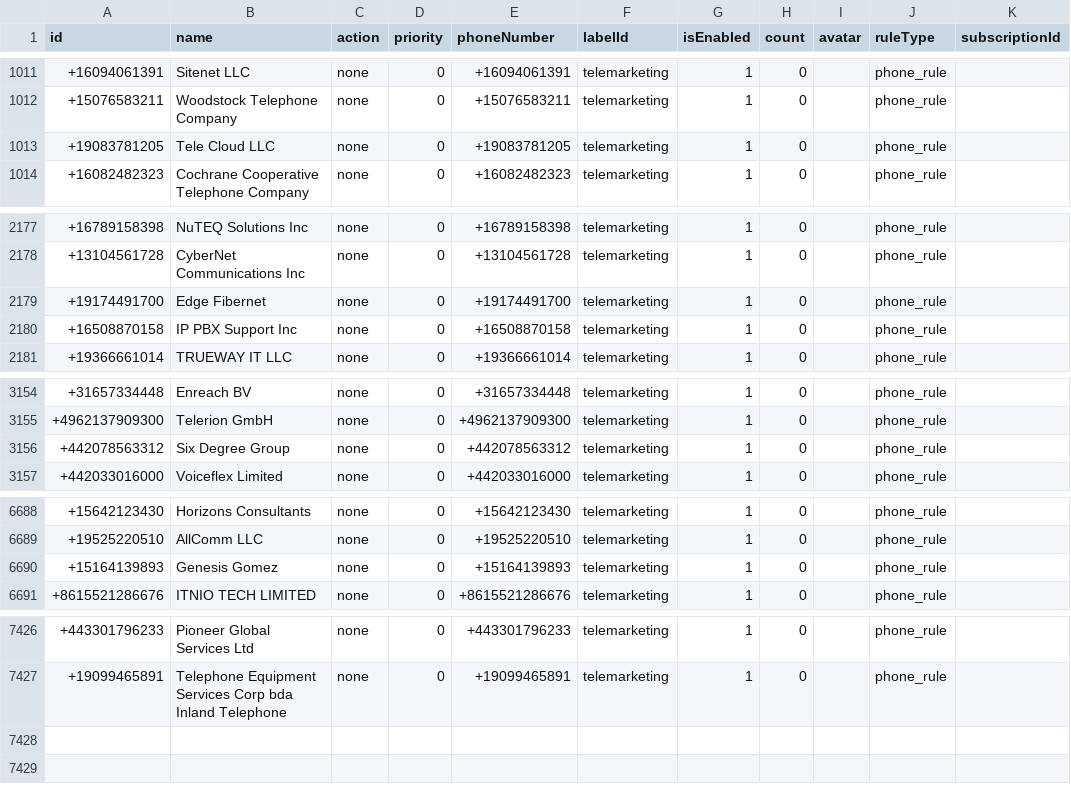
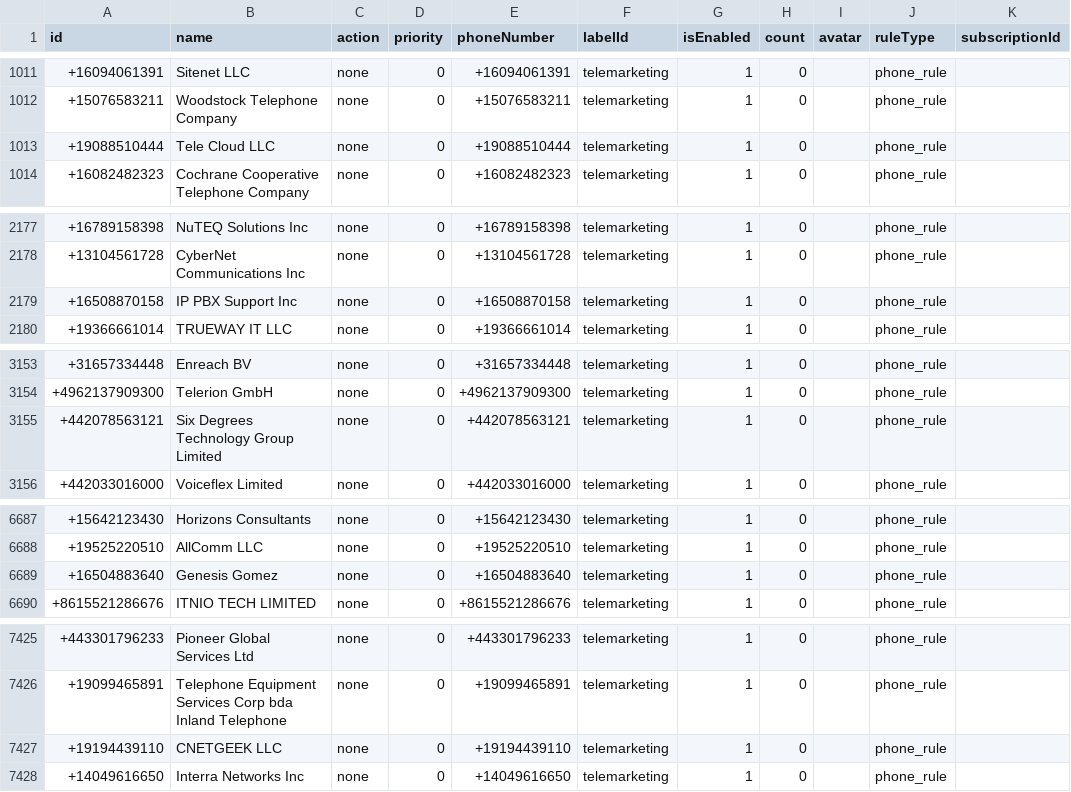
Before and after one commit to choicenew/yourcallrule, a CSV file: US/fcc_processed_data.csv, drawn as a sheet; only a part is shown, gaps mark what is left out.

```diff
--- a/US/fcc_processed_data.csv
+++ b/US/fcc_processed_data.csv
@@ -1012,3 +1012,3 @@ id,name,action,priority,phoneNumber,labelId,isEnabled,count,avatar,ruleType,subs
 +15076583211,Woodstock Telephone Company,none,0,+15076583211,telemarketing,1,0,,phone_rule,
-+19083781205,Tele Cloud LLC,none,0,+19083781205,telemarketing,1,0,,phone_rule,
++19088510444,Tele Cloud LLC,none,0,+19088510444,telemarketing,1,0,,phone_rule,
 +16082482323,Cochrane Cooperative Telephone Company,none,0,+16082482323,telemarketing,1,0,,phone_rule,
@@ -2178,3 +2178,2 @@ id,name,action,priority,phoneNumber,labelId,isEnabled,count,avatar,ruleType,subs
 +13104561728,CyberNet Communications Inc,none,0,+13104561728,telemarketing,1,0,,phone_rule,
-+19174491700,Edge Fibernet,none,0,+19174491700,telemarketing,1,0,,phone_rule,
 +16508870158,IP PBX Support Inc,none,0,+16508870158,telemarketing,1,0,,phone_rule,
@@ -3155,3 +3154,3 @@ id,name,action,priority,phoneNumber,labelId,isEnabled,count,avatar,ruleType,subs
 +4962137909300,Telerion GmbH,none,0,+4962137909300,telemarketing,1,0,,phone_rule,
-+442078563312,Six Degree Group,none,0,+442078563312,telemarketing,1,0,,phone_rule,
++442078563121,Six Degrees Technology Group Limited,none,0,+442078563121,telemarketing,1,0,,phone_rule,
 +442033016000,Voiceflex Limited,none,0,+442033016000,telemarketing,1,0,,phone_rule,
@@ -6689,3 +6688,3 @@ id,name,action,priority,phoneNumber,labelId,isEnabled,count,avatar,ruleType,subs
 +19525220510,AllComm LLC,none,0,+19525220510,telemarketing,1,0,,phone_rule,
-+15164139893,Genesis Gomez,none,0,+15164139893,telemarketing,1,0,,phone_rule,
++16504883640,Genesis Gomez,none,0,+16504883640,telemarketing,1,0,,phone_rule,
 +8615521286676,ITNIO TECH LIMITED,none,0,+8615521286676,telemarketing,1,0,,phone_rule,
@@ -7427 +7426,3 @@ id,name,action,priority,phoneNumber,labelId,isEnabled,count,avatar,ruleType,subs
 +19099465891,Telephone Equipment Services Corp bda Inland Telephone,none,0,+19099465891,telemarketing,1,0,,phone_rule,
++19194439110,CNETGEEK LLC,none,0,+19194439110,telemarketing,1,0,,phone_rule,
++14049616650,Interra Networks Inc,none,0,+14049616650,telemarketing,1,0,,phone_rule,
```
